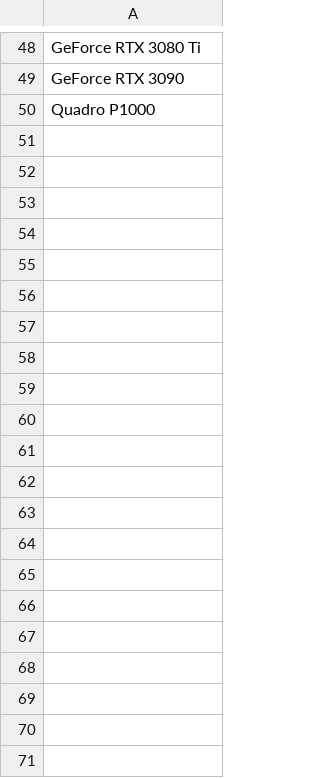
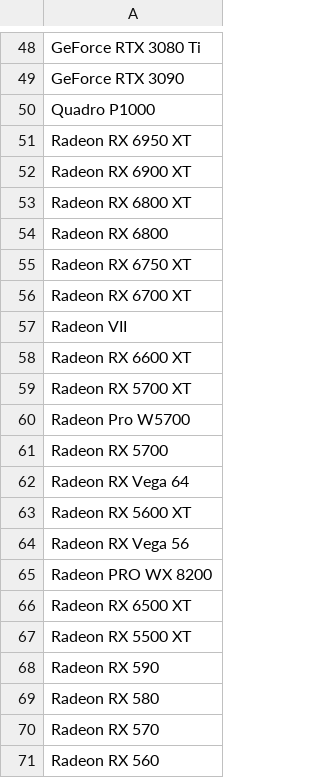
Before and after one commit to dmankl/HomeCode, a CSV file: GPU.csv, drawn as a sheet; only a part is shown, gaps mark what is left out.

Commit message:
Updated List
Added AMD cards

```diff
--- a/GPU.csv
+++ b/GPU.csv
@@ -50 +50,22 @@
 "Quadro P1000"
+"Radeon RX 6950 XT"
+"Radeon RX 6900 XT"
+"Radeon RX 6800 XT"
+"Radeon RX 6800"
+"Radeon RX 6750 XT"
+"Radeon RX 6700 XT"
+"Radeon VII"
+"Radeon RX 6600 XT"
+"Radeon RX 5700 XT"
+"Radeon Pro W5700"
+"Radeon RX 5700"
+"Radeon RX Vega 64"
+"Radeon RX 5600 XT"
+"Radeon RX Vega 56"
+"Radeon PRO WX 8200"
+"Radeon RX 6500 XT"
+"Radeon RX 5500 XT"
+"Radeon RX 590"
+"Radeon RX 580"
+"Radeon RX 570"
+"Radeon RX 560"
```
